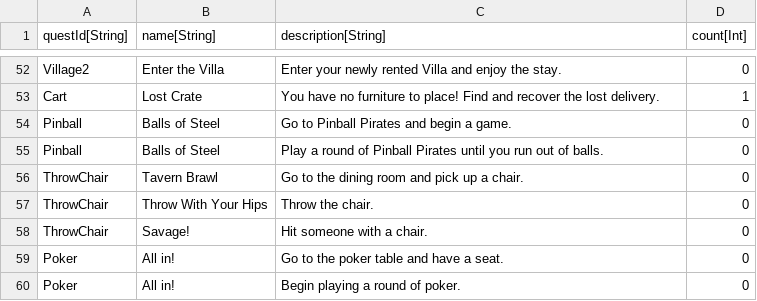
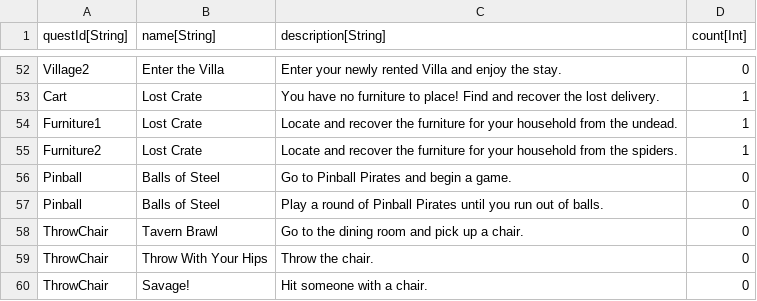
Before and after one commit to Morituri-SK/LootMMO_Village, a CSV file: Framework/Data/DataTables/QuestObjectives.csv, drawn as a sheet; only a part is shown, gaps mark what is left out; the shorter side is filled out with more unchanged rows; the diff names each change by its address in the sheet, - before the commit and + after, or states it on an @@ line.

```diff
--- a/Framework/Data/DataTables/QuestObjectives.csv
+++ b/Framework/Data/DataTables/QuestObjectives.csv
+row 54: Furniture1 | Lost Crate | Locate and recover the furniture for your household from the undead. | 1
+row 55: Furniture2 | Lost Crate | Locate and recover the furniture for your household from the spiders. | 1
```
Also changed, not shown: Framework/Data/DataTables/QuestMetadata.csv, 11 other files.
